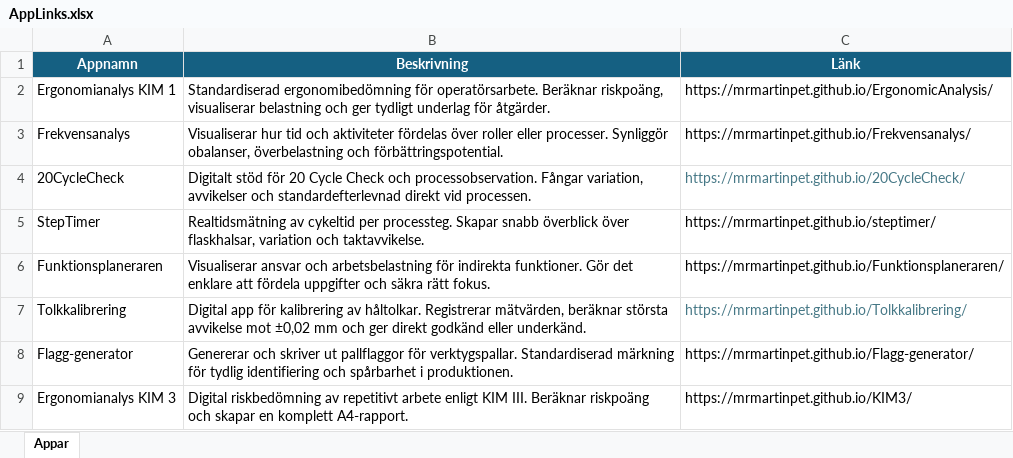
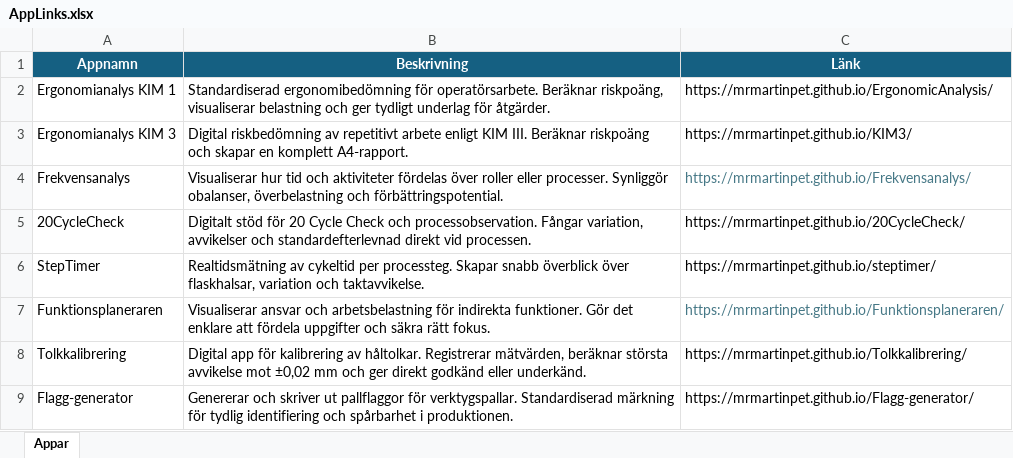
Before and after one commit to MrMartinPet/Dometic, an Excel workbook: AppLinks.xlsx, sheet Appar, drawn as a sheet; values as stored, in another font and other column widths than the file's, no borders; table styles not drawn; addresses are those after the commit; the diff names each change by its address in the sheet, - before the commit and + after, or states it on an @@ line.

Commit message:
Placera KIM 1 och KIM 3 bredvid varandra

```diff
--- a/AppLinks.xlsx (sheet Appar)
+++ b/AppLinks.xlsx (sheet Appar)
@@ row 9 moved to row 3: Ergonomianalys KIM 3 @@
-C4 text colour: black
+C4 text colour: #467886
-C5 text colour: #467886
+C5 text colour: black
-C7 text colour: black
+C7 text colour: #467886
-C8 text colour: #467886
+C8 text colour: black
```
